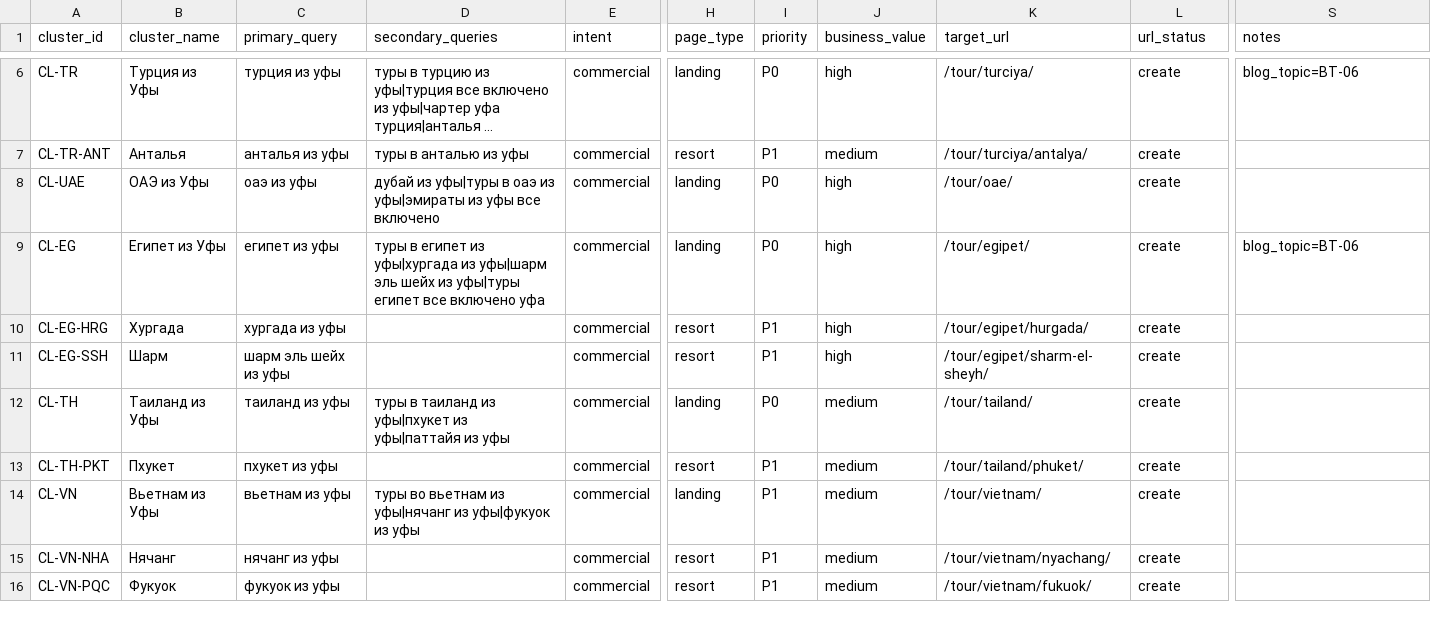
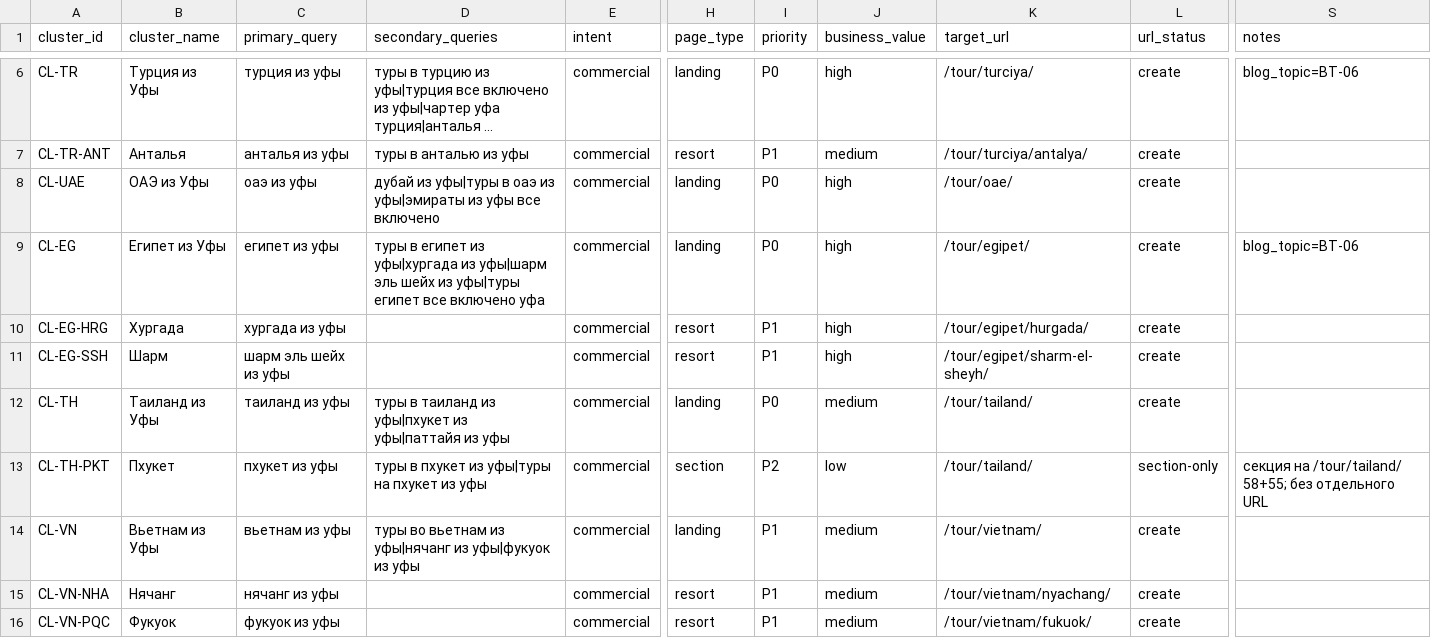
Before and after one commit to yakhinr76-oss/teya-cursor-plugin, a CSV file: teya-memory/semantic-core/zhiraf-ufa-2026/05-clusters.csv, drawn as a sheet; only a part is shown, gaps mark what is left out; long unchanged cells end in …; the diff names each change by its address in the sheet, - before the commit and + after, or states it on an @@ line.

```diff
--- a/teya-memory/semantic-core/zhiraf-ufa-2026/05-clusters.csv
+++ b/teya-memory/semantic-core/zhiraf-ufa-2026/05-clusters.csv
-D13 (secondary_queries): (empty)
+D13 (secondary_queries): туры в пхукет из уфы|туры на пхукет из уфы
-H13 (page_type): resort
+H13 (page_type): section
-I13 (priority): P1
+I13 (priority): P2
-J13 (business_value): medium
+J13 (business_value): low
-K13 (target_url): /tour/tailand/phuket/
+K13 (target_url): /tour/tailand/
-L13 (url_status): create
+L13 (url_status): section-only
-S13 (notes): (empty)
+S13 (notes): секция на /tour/tailand/ 58+55; без отдельного URL
```
Also changed, not shown: 10 other files.
